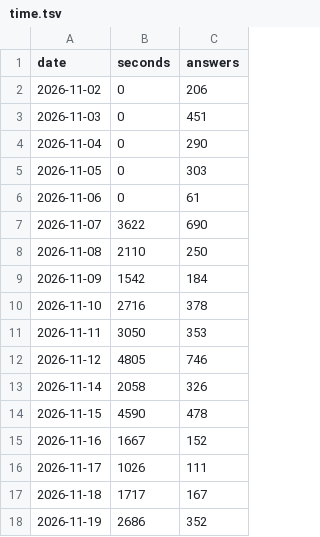
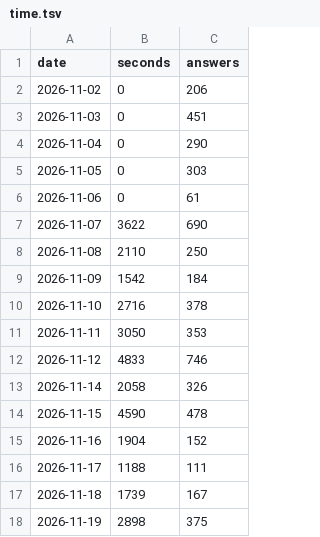
Before and after one commit to PMZeroSkyline/iel65, a TSV file: time.tsv, drawn as a sheet.

Commit message:
网页学习时长：上传 11 分钟

```diff
--- a/time.tsv
+++ b/time.tsv
@@ -11,8 +11,8 @@ date	seconds	answers
 2026-11-11	3050	353
-2026-11-12	4805	746
+2026-11-12	4833	746
 2026-11-14	2058	326
 2026-11-15	4590	478
-2026-11-16	1667	152
-2026-11-17	1026	111
-2026-11-18	1717	167
-2026-11-19	2686	352
+2026-11-16	1904	152
+2026-11-17	1188	111
+2026-11-18	1739	167
+2026-11-19	2898	375
```
